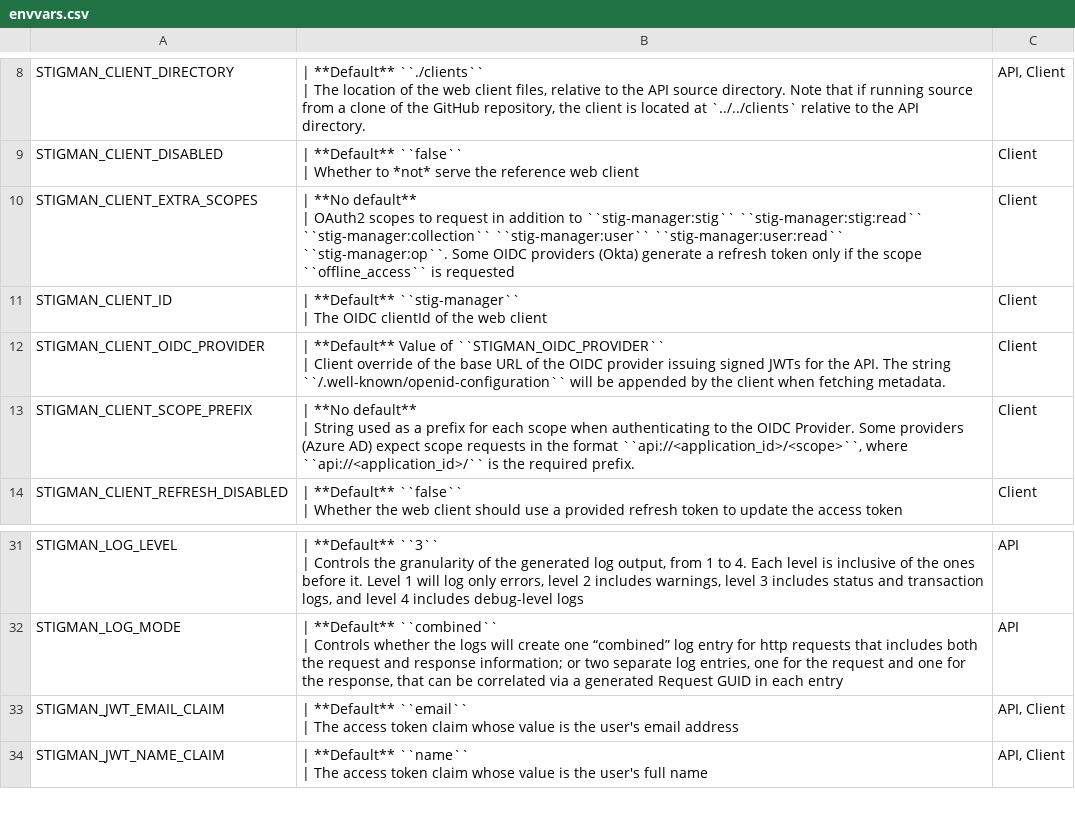
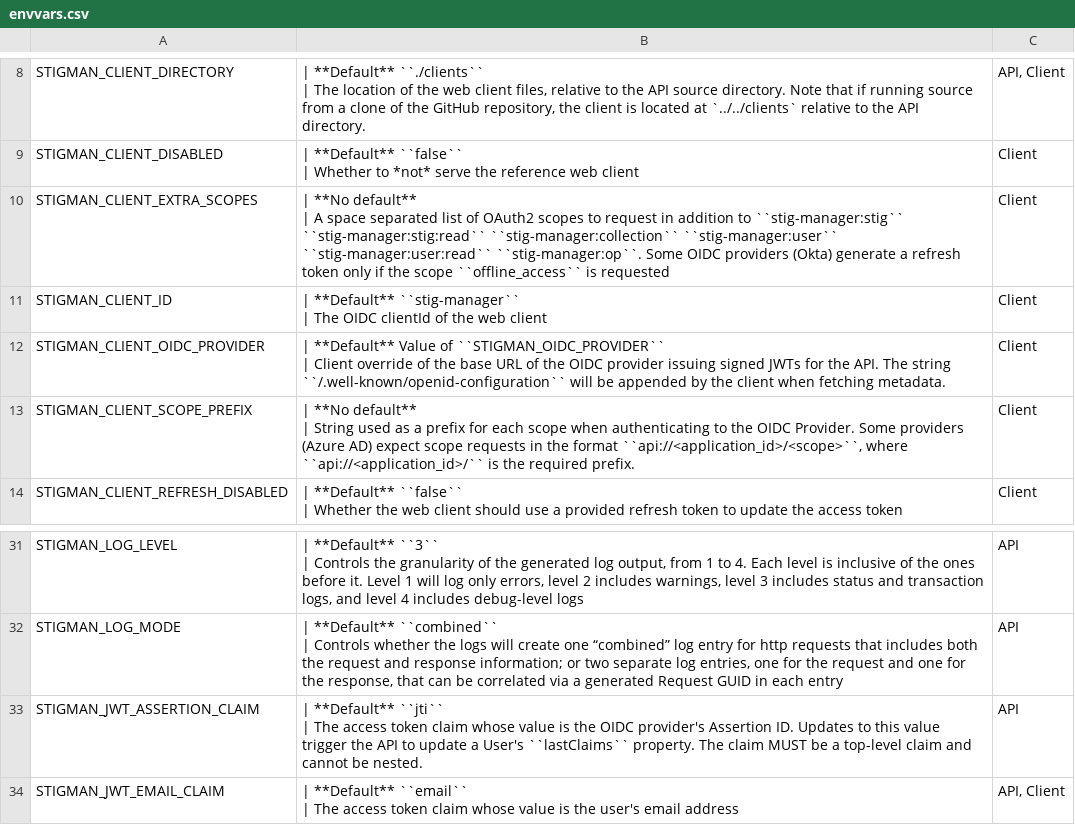
Before and after one commit to NUWCDIVNPT/stig-manager, a CSV file: docs/installation-and-setup/envvars.csv, drawn as a sheet; only a part is shown, gaps mark what is left out; the shorter side is filled out with more unchanged rows.

Commit message:
feat: support custom jwt assertion claim (#1401)

```diff
--- a/docs/installation-and-setup/envvars.csv
+++ b/docs/installation-and-setup/envvars.csv
@@ -17,4 +17,4 @@
 | Whether to *not* serve the reference web client","Client"
-"STIGMAN_CLIENT_EXTRA_SCOPES","| **No default**
-| OAuth2 scopes to request in addition to ``stig-manager:stig`` ``stig-manager:stig:read`` ``stig-manager:collection`` ``stig-manager:user`` ``stig-manager:user:read`` ``stig-manager:op``. Some OIDC providers (Okta) generate a refresh token only if the scope ``offline_access`` is requested","Client"
+"STIGMAN_CLIENT_EXTRA_SCOPES","| **No default**
+| A space separated list of OAuth2 scopes to request in addition to ``stig-manager:stig`` ``stig-manager:stig:read`` ``stig-manager:collection`` ``stig-manager:user`` ``stig-manager:user:read`` ``stig-manager:op``. Some OIDC providers (Okta) generate a refresh token only if the scope ``offline_access`` is requested","Client"
 "STIGMAN_CLIENT_ID","| **Default** ``stig-manager``
@@ -63,2 +63,4 @@
 | Controls whether the logs will create one “combined” log entry for http requests that includes both the request and response information; or two separate log entries, one for the request and one for the response, that can be correlated via a generated Request GUID in each entry","API"
+"STIGMAN_JWT_ASSERTION_CLAIM","| **Default** ``jti``
+| The access token claim whose value is the OIDC provider's Assertion ID. Updates to this value trigger the API to update a User's ``lastClaims`` property. The claim MUST be a top-level claim and cannot be nested.","API"
 "STIGMAN_JWT_EMAIL_CLAIM","| **Default** ``email``
```
Also changed, not shown: 4 other files.
